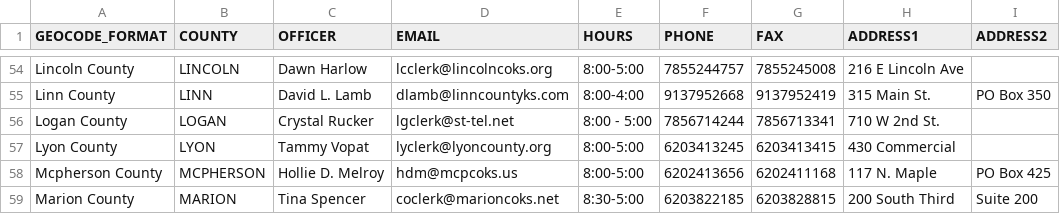
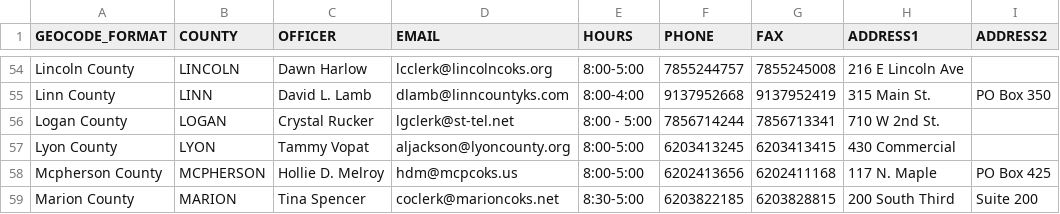
Before and after one commit to 8by8-org/usvotes, a CSV file: county-clerks.csv, drawn as a sheet; only a part is shown, gaps mark what is left out; the diff names each change by its address in the sheet, - before the commit and + after, or states it on an @@ line.

Commit message:
Update Lyon (#524)

```diff
--- a/county-clerks.csv
+++ b/county-clerks.csv
-D57 (EMAIL): lyclerk@lyoncounty.org
+D57 (EMAIL): aljackson@lyoncounty.org
```
